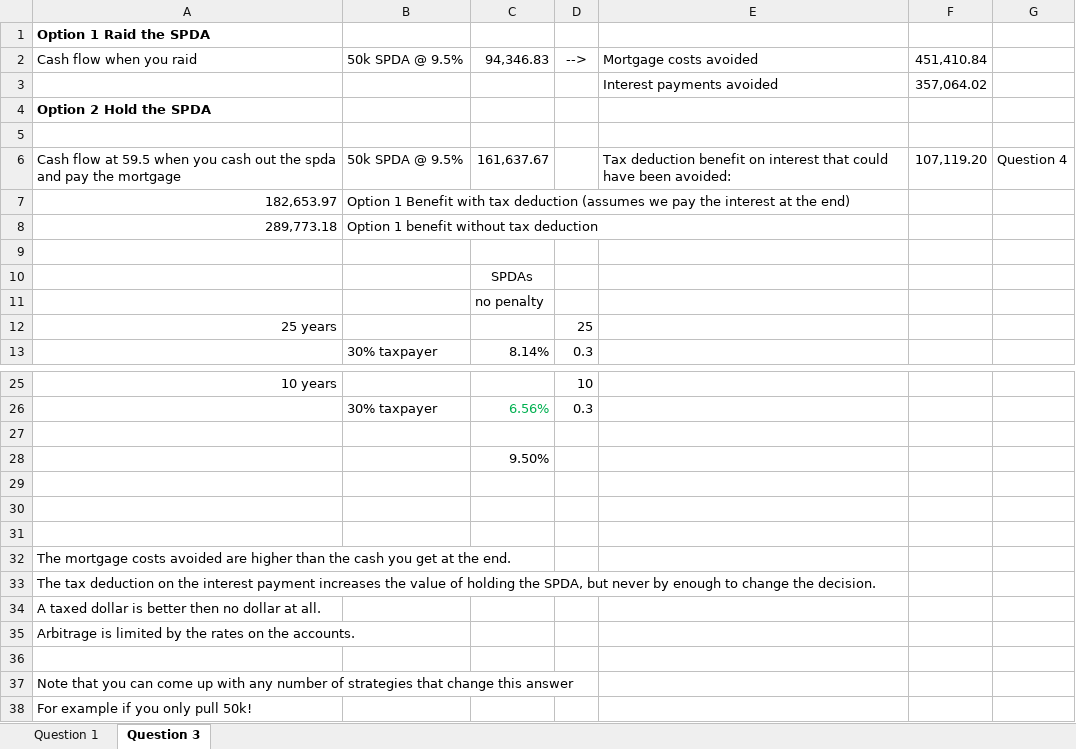
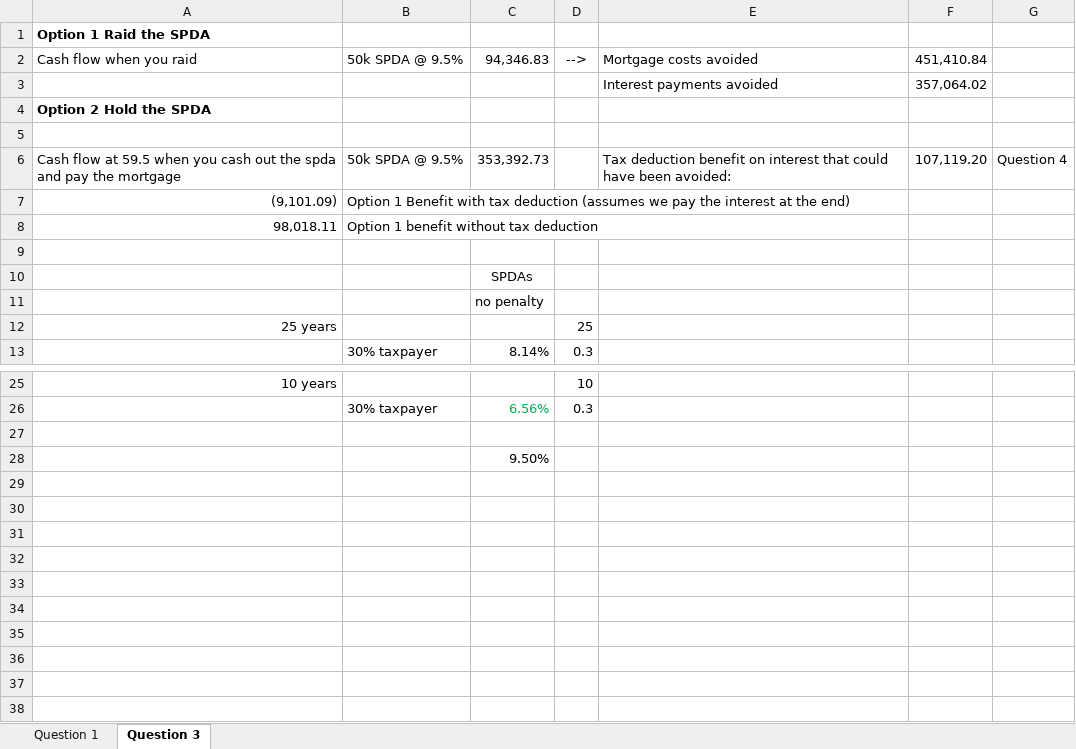
Before and after one commit to ArthurHowardMorris/ArthurHowardMorris.github.io, an Excel workbook: assets/slides/acct3210/S8/AlternativeSavingsVehiclesCalc.xlsx, sheet Question 3, drawn as a sheet; only a part is shown, gaps mark what is left out; values as stored, in another font and other column widths than the file's, no borders; the diff names each change by its address in the sheet, - before the commit and + after, or states it on an @@ line.

Commit message:
added details on the example

```diff
--- a/assets/slides/acct3210/S8/AlternativeSavingsVehiclesCalc.xlsx (sheet Question 3)
+++ b/assets/slides/acct3210/S8/AlternativeSavingsVehiclesCalc.xlsx (sheet Question 3)
-C6: 161,637.67
+C6: 353,392.73
-A7: 182,653.97
+A7: (9,101.09)
-A8: 289,773.18
+A8: 98,018.11
-row 29: (empty)
-row 30: (empty)
-row 31: (empty)
-row 32: The mortgage costs avoided are higher than the cash you get at the end.
-row 33: The tax deduction on the interest payment increases the value of holding the SPDA, but never by enough to change the decision.
-row 34: A taxed dollar is better then no dollar at all.
-row 35: Arbitrage is limited by the rates on the accounts.
-row 36: (empty)
-row 37: Note that you can come up with any number of strategies that change this answer
-row 38: For example if you only pull 50k!
```
Also changed, not shown: assets/slides/acct3210/S7/case.xlsx.
